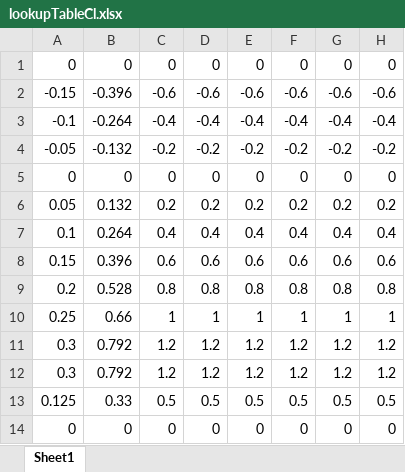
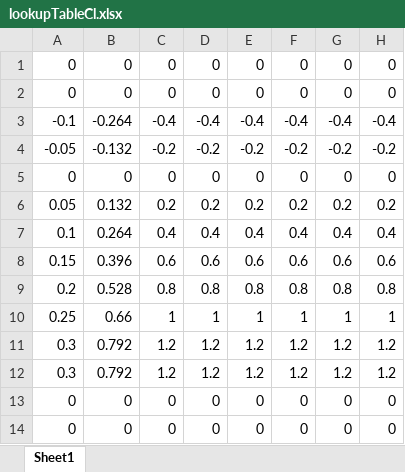
Before and after one commit to Jh0115/Crash-Sat, an Excel workbook: Aero design/Flight sim/hover stage sim - RK4 method/lookupTableCl.xlsx, sheet Sheet1, drawn as a sheet; values as stored, in another font and other column widths than the file's, no borders; removed rows and columns are numbered as before the commit, all else as after; the diff names each change by its address in the sheet, - before the commit and + after, or states it on an @@ line.

Commit message:
Added coefficient interpolation. this fixed the aoa locking problem. simulation now seems perfectly smooth and is marginally stable, but not perfectly stable. hard to tell why but probably due to improper implementation of drag coefficient table

```diff
--- a/Aero design/Flight sim/hover stage sim - RK4 method/lookupTableCl.xlsx (sheet Sheet1)
+++ b/Aero design/Flight sim/hover stage sim - RK4 method/lookupTableCl.xlsx (sheet Sheet1)
-row 2: -0.15 | -0.396 | -0.6 | -0.6 | -0.6 | -0.6 | -0.6 | -0.6
+row 2: 0 | 0 | 0 | 0 | 0 | 0 | 0 | 0
-row 13: 0.125 | 0.33 | 0.5 | 0.5 | 0.5 | 0.5 | 0.5 | 0.5
+row 13: 0 | 0 | 0 | 0 | 0 | 0 | 0 | 0
```
Also changed, not shown: 2 other files.
